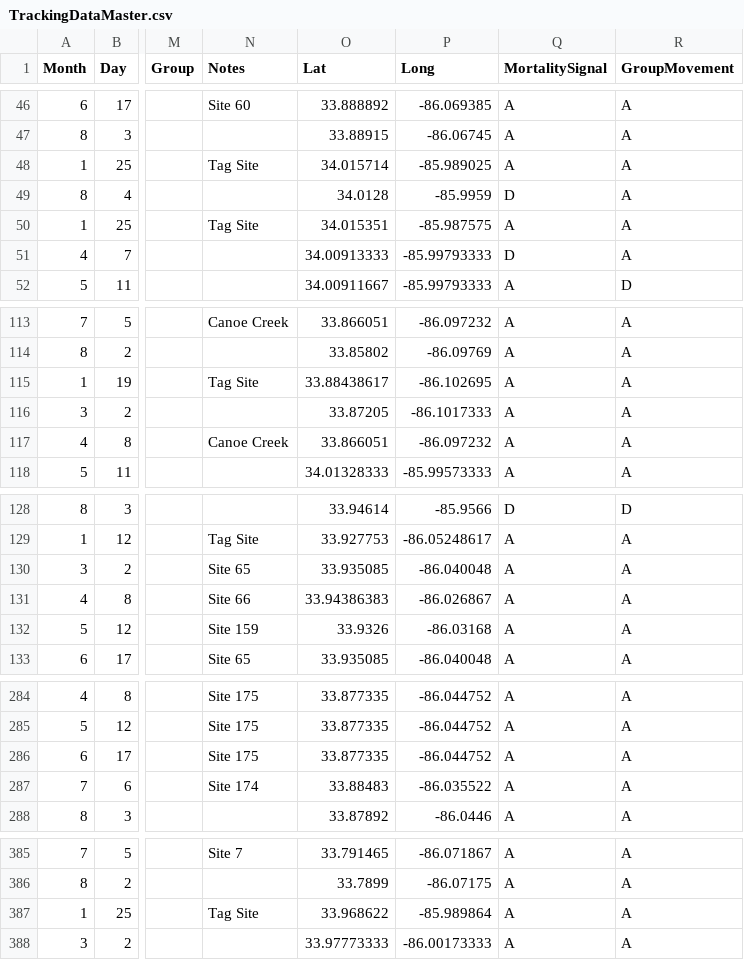
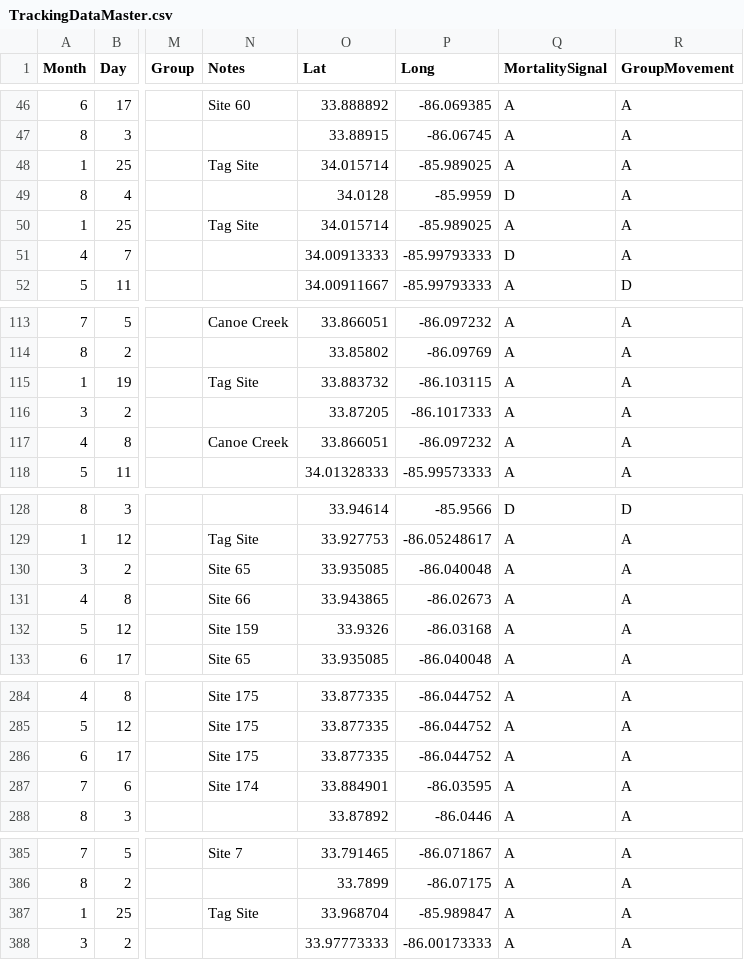
Before and after one commit to PrullMarcus/MastersAnalysis, a CSV file: TrackingDataMaster.csv, drawn as a sheet; only a part is shown, gaps mark what is left out; the diff covers the shown part only; the diff names each change by its address in the sheet, - before the commit and + after, or states it on an @@ line.

Commit message:
Add files via upload

```diff
--- a/TrackingDataMaster.csv
+++ b/TrackingDataMaster.csv
-O50 (Lat): 34.015351
+O50 (Lat): 34.015714
-P50 (Long): -85.987575
+P50 (Long): -85.989025
-O115 (Lat): 33.88438617
+O115 (Lat): 33.883732
-P115 (Long): -86.102695
+P115 (Long): -86.103115
-O131 (Lat): 33.94386383
+O131 (Lat): 33.943865
-P131 (Long): -86.026867
+P131 (Long): -86.02673
-O287 (Lat): 33.88483
+O287 (Lat): 33.884901
-P287 (Long): -86.035522
+P287 (Long): -86.03595
-O387 (Lat): 33.968622
+O387 (Lat): 33.968704
-P387 (Long): -85.989864
+P387 (Long): -85.989847
```
Also changed, not shown: 16 edited cells elsewhere in this file.
